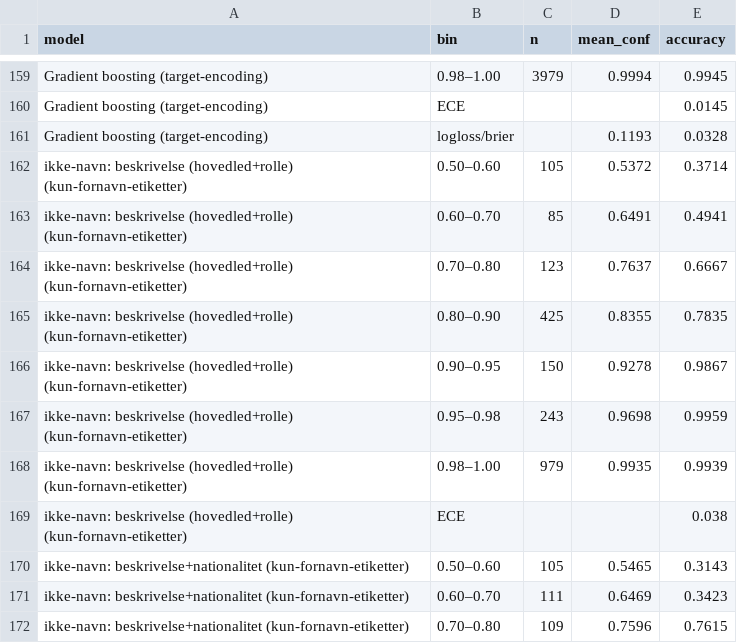
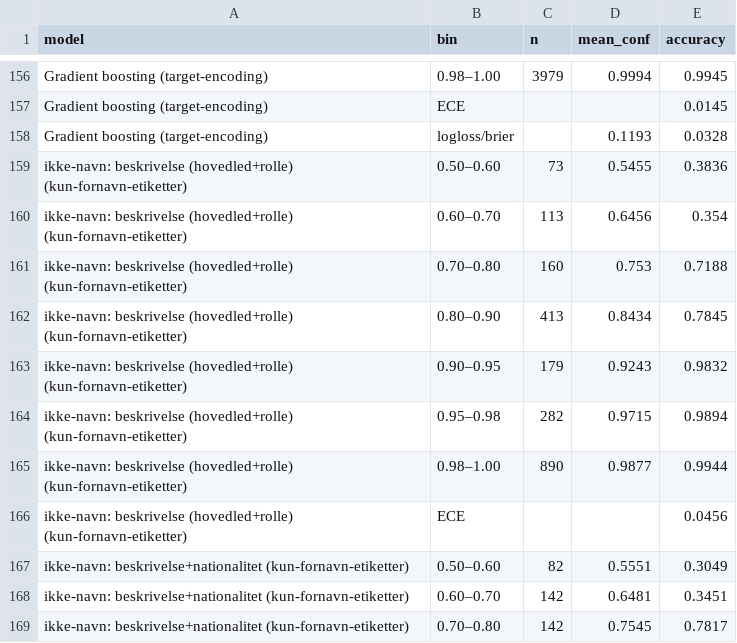
Before and after one commit to ogierMontanus/hca-open-repo-redesign, a CSV file: data/review/gender_inference/calibration.csv, drawn as a sheet; only a part is shown, gaps mark what is left out; the diff covers the shown part only.

```diff
--- a/data/review/gender_inference/calibration.csv
+++ b/data/review/gender_inference/calibration.csv
@@ -161,12 +158,12 @@ Gradient boosting (target-encoding),ECE,,,0.0145
 Gradient boosting (target-encoding),logloss/brier,,0.1193,0.0328
-ikke-navn: beskrivelse (hovedled+rolle) (kun-fornavn-etiketter),0.50–0.60,105,0.5372,0.3714
-ikke-navn: beskrivelse (hovedled+rolle) (kun-fornavn-etiketter),0.60–0.70,85,0.6491,0.4941
-ikke-navn: beskrivelse (hovedled+rolle) (kun-fornavn-etiketter),0.70–0.80,123,0.7637,0.6667
-ikke-navn: beskrivelse (hovedled+rolle) (kun-fornavn-etiketter),0.80–0.90,425,0.8355,0.7835
-ikke-navn: beskrivelse (hovedled+rolle) (kun-fornavn-etiketter),0.90–0.95,150,0.9278,0.9867
-ikke-navn: beskrivelse (hovedled+rolle) (kun-fornavn-etiketter),0.95–0.98,243,0.9698,0.9959
-ikke-navn: beskrivelse (hovedled+rolle) (kun-fornavn-etiketter),0.98–1.00,979,0.9935,0.9939
-ikke-navn: beskrivelse (hovedled+rolle) (kun-fornavn-etiketter),ECE,,,0.038
-ikke-navn: beskrivelse+nationalitet (kun-fornavn-etiketter),0.50–0.60,105,0.5465,0.3143
-ikke-navn: beskrivelse+nationalitet (kun-fornavn-etiketter),0.60–0.70,111,0.6469,0.3423
-ikke-navn: beskrivelse+nationalitet (kun-fornavn-etiketter),0.70–0.80,109,0.7596,0.7615
+ikke-navn: beskrivelse (hovedled+rolle) (kun-fornavn-etiketter),0.50–0.60,73,0.5455,0.3836
+ikke-navn: beskrivelse (hovedled+rolle) (kun-fornavn-etiketter),0.60–0.70,113,0.6456,0.354
+ikke-navn: beskrivelse (hovedled+rolle) (kun-fornavn-etiketter),0.70–0.80,160,0.753,0.7188
+ikke-navn: beskrivelse (hovedled+rolle) (kun-fornavn-etiketter),0.80–0.90,413,0.8434,0.7845
+ikke-navn: beskrivelse (hovedled+rolle) (kun-fornavn-etiketter),0.90–0.95,179,0.9243,0.9832
+ikke-navn: beskrivelse (hovedled+rolle) (kun-fornavn-etiketter),0.95–0.98,282,0.9715,0.9894
+ikke-navn: beskrivelse (hovedled+rolle) (kun-fornavn-etiketter),0.98–1.00,890,0.9877,0.9944
+ikke-navn: beskrivelse (hovedled+rolle) (kun-fornavn-etiketter),ECE,,,0.0456
+ikke-navn: beskrivelse+nationalitet (kun-fornavn-etiketter),0.50–0.60,82,0.5551,0.3049
+ikke-navn: beskrivelse+nationalitet (kun-fornavn-etiketter),0.60–0.70,142,0.6481,0.3451
+ikke-navn: beskrivelse+nationalitet (kun-fornavn-etiketter),0.70–0.80,142,0.7545,0.7817
```
Also changed, not shown: 3 removed rows and 142 edited cells elsewhere in this file, data/review/gender_inference/single_features.csv, data/review/gender_inference/strict/calibration.csv, 11 other files.
